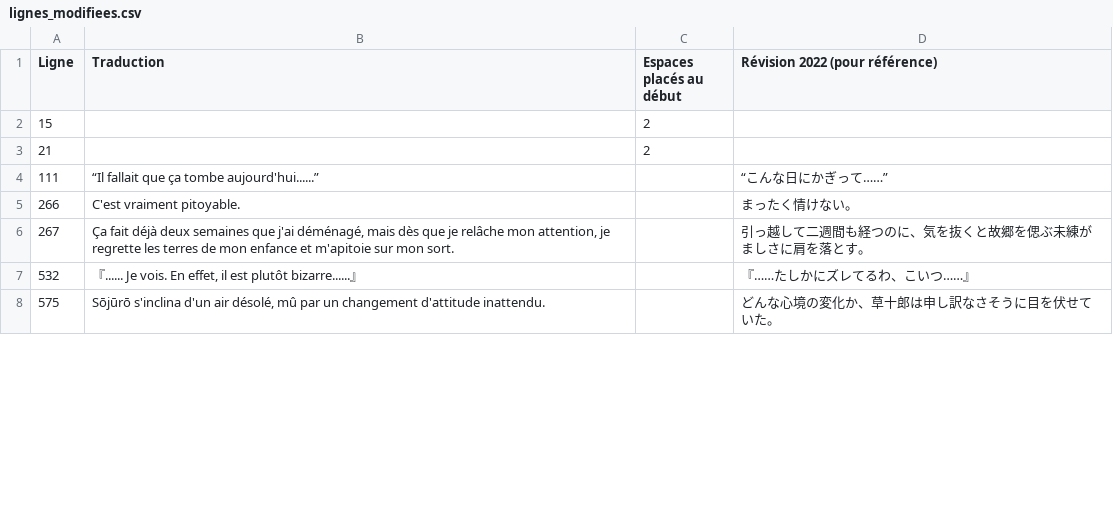
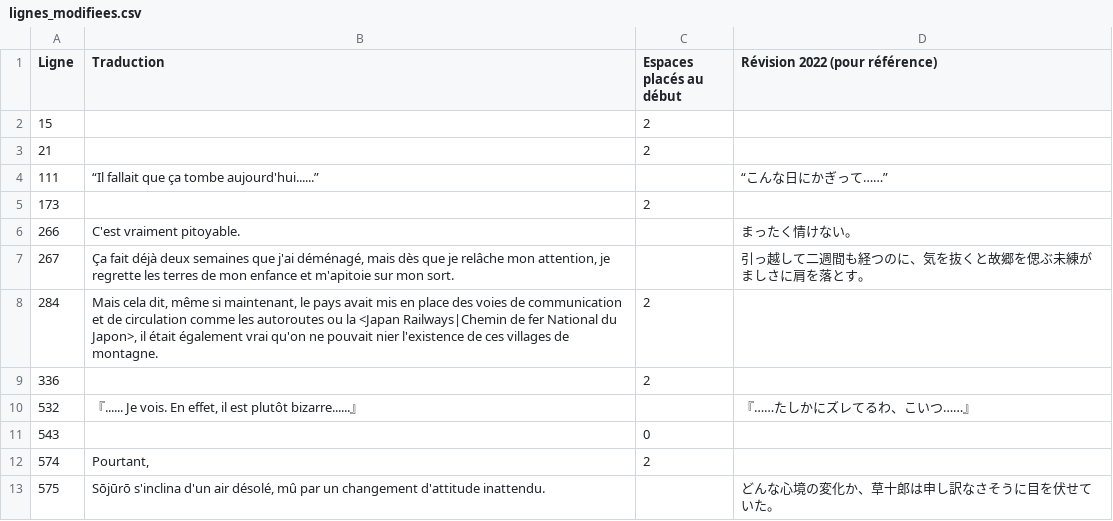
Before and after one commit to requinDr/mahoyo-insert-french, a CSV file: sources/lignes_modifiees.csv, drawn as a sheet; only a part is shown; the diff covers the shown part only.

```diff
--- a/sources/lignes_modifiees.csv
+++ b/sources/lignes_modifiees.csv
@@ -4,5 +4,10 @@ Ligne,Traduction,Espaces placés au début,Révision 2022 (pour référence)
 111,“Il fallait que ça tombe aujourd'hui......”,,“こんな日にかぎって……”
+173,,2,
 266,C'est vraiment pitoyable.,,まったく情けない。
 267,"Ça fait déjà deux semaines que j'ai déménagé, mais dès que je relâche mon attention, je regrette les terres de mon enfance et m'apitoie sur mon sort.",,引っ越して二週間も経つのに、気を抜くと故郷を偲ぶ未練がましさに肩を落とす。
+284,"Mais cela dit, même si maintenant, le pays avait mis en place des voies de communication et de circulation comme les autoroutes ou la <Japan Railways|Chemin de fer National du Japon>, il était également vrai qu'on ne pouvait nier l'existence de ces villages de montagne.",2,
+336,,2,
 532,"『...... Je vois. En effet, il est plutôt bizarre......』",,『……たしかにズレてるわ、こいつ……』
+543,,0,
+574,"Pourtant,",2,
 575,"Sōjūrō s'inclina d'un air désolé, mû par un changement d'attitude inattendu.",,どんな心境の変化か、草十郎は申し訳なさそうに目を伏せていた。
```
Also changed, not shown: 8 added rows and 43 edited cells elsewhere in this file, sources/TEXT5.csv, 35 other files.
